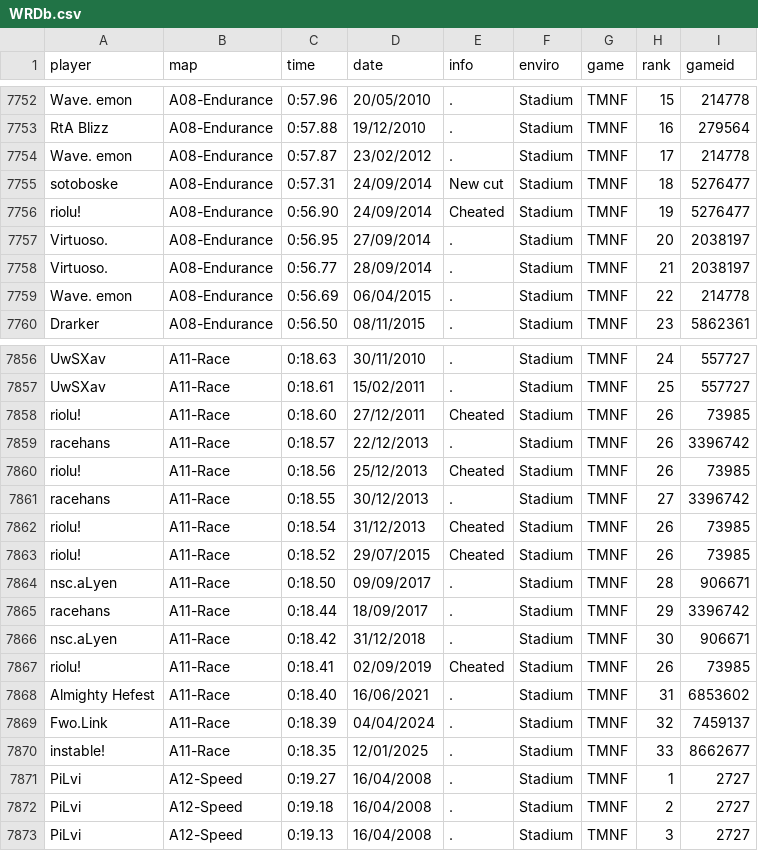
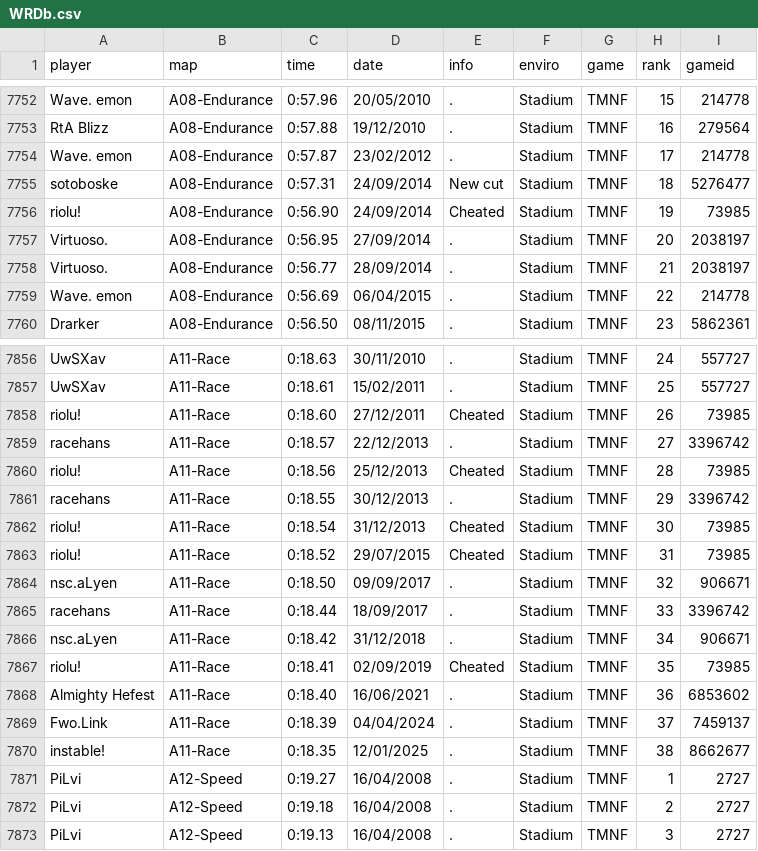
Before and after one commit to Loupphok/TWRC, a CSV file: data/WRDb.csv, drawn as a sheet; only a part is shown, gaps mark what is left out.

Commit message:
Update WRDb.csv

```diff
--- a/data/WRDb.csv
+++ b/data/WRDb.csv
@@ -7755,3 +7755,3 @@ Wave. emon;A08-Endurance;0:57.87;23/02/2012;.;Stadium;TMNF;17;214778
 sotoboske;A08-Endurance;0:57.31;24/09/2014;New cut;Stadium;TMNF;18;5276477
-riolu!;A08-Endurance;0:56.90;24/09/2014;Cheated;Stadium;TMNF;19;5276477
+riolu!;A08-Endurance;0:56.90;24/09/2014;Cheated;Stadium;TMNF;19;73985
 Virtuoso.;A08-Endurance;0:56.95;27/09/2014;.;Stadium;TMNF;20;2038197
@@ -7858,14 +7858,14 @@ UwSXav;A11-Race;0:18.61;15/02/2011;.;Stadium;TMNF;25;557727
 riolu!;A11-Race;0:18.60;27/12/2011;Cheated;Stadium;TMNF;26;73985
-racehans;A11-Race;0:18.57;22/12/2013;.;Stadium;TMNF;26;3396742
-riolu!;A11-Race;0:18.56;25/12/2013;Cheated;Stadium;TMNF;26;73985
-racehans;A11-Race;0:18.55;30/12/2013;.;Stadium;TMNF;27;3396742
-riolu!;A11-Race;0:18.54;31/12/2013;Cheated;Stadium;TMNF;26;73985
-riolu!;A11-Race;0:18.52;29/07/2015;Cheated;Stadium;TMNF;26;73985
-nsc.aLyen;A11-Race;0:18.50;09/09/2017;.;Stadium;TMNF;28;906671
-racehans;A11-Race;0:18.44;18/09/2017;.;Stadium;TMNF;29;3396742
-nsc.aLyen;A11-Race;0:18.42;31/12/2018;.;Stadium;TMNF;30;906671
-riolu!;A11-Race;0:18.41;02/09/2019;Cheated;Stadium;TMNF;26;73985
-Almighty Hefest;A11-Race;0:18.40;16/06/2021;.;Stadium;TMNF;31;6853602
-Fwo.Link;A11-Race;0:18.39;04/04/2024;.;Stadium;TMNF;32;7459137
-instable!;A11-Race;0:18.35;12/01/2025;.;Stadium;TMNF;33;8662677
+racehans;A11-Race;0:18.57;22/12/2013;.;Stadium;TMNF;27;3396742
+riolu!;A11-Race;0:18.56;25/12/2013;Cheated;Stadium;TMNF;28;73985
+racehans;A11-Race;0:18.55;30/12/2013;.;Stadium;TMNF;29;3396742
+riolu!;A11-Race;0:18.54;31/12/2013;Cheated;Stadium;TMNF;30;73985
+riolu!;A11-Race;0:18.52;29/07/2015;Cheated;Stadium;TMNF;31;73985
+nsc.aLyen;A11-Race;0:18.50;09/09/2017;.;Stadium;TMNF;32;906671
+racehans;A11-Race;0:18.44;18/09/2017;.;Stadium;TMNF;33;3396742
+nsc.aLyen;A11-Race;0:18.42;31/12/2018;.;Stadium;TMNF;34;906671
+riolu!;A11-Race;0:18.41;02/09/2019;Cheated;Stadium;TMNF;35;73985
+Almighty Hefest;A11-Race;0:18.40;16/06/2021;.;Stadium;TMNF;36;6853602
+Fwo.Link;A11-Race;0:18.39;04/04/2024;.;Stadium;TMNF;37;7459137
+instable!;A11-Race;0:18.35;12/01/2025;.;Stadium;TMNF;38;8662677
 PiLvi;A12-Speed;0:19.27;16/04/2008;.;Stadium;TMNF;1;2727
```
